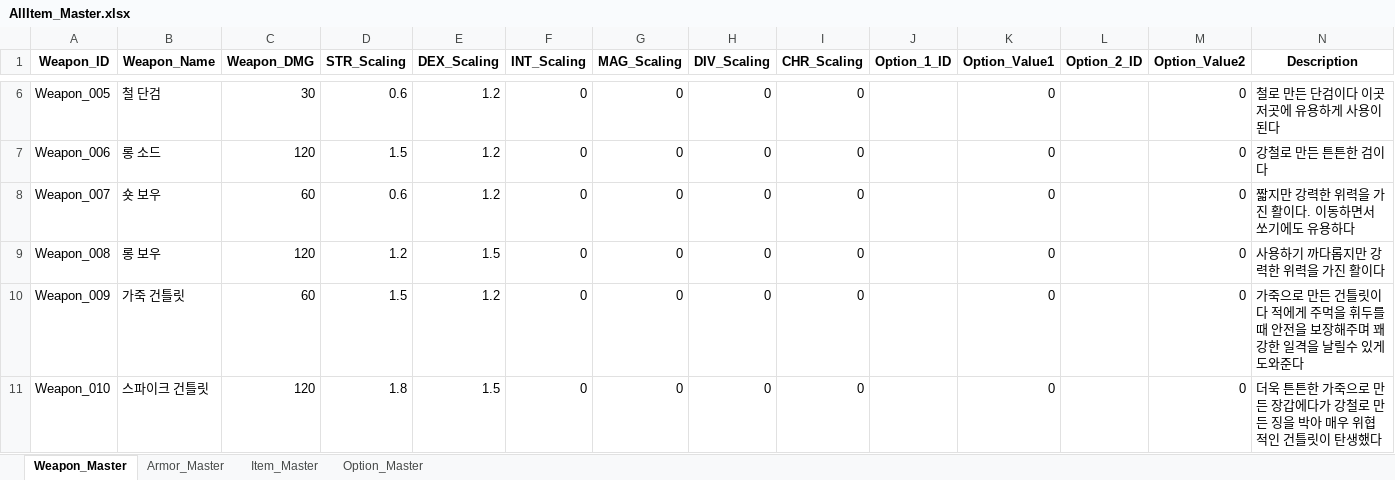
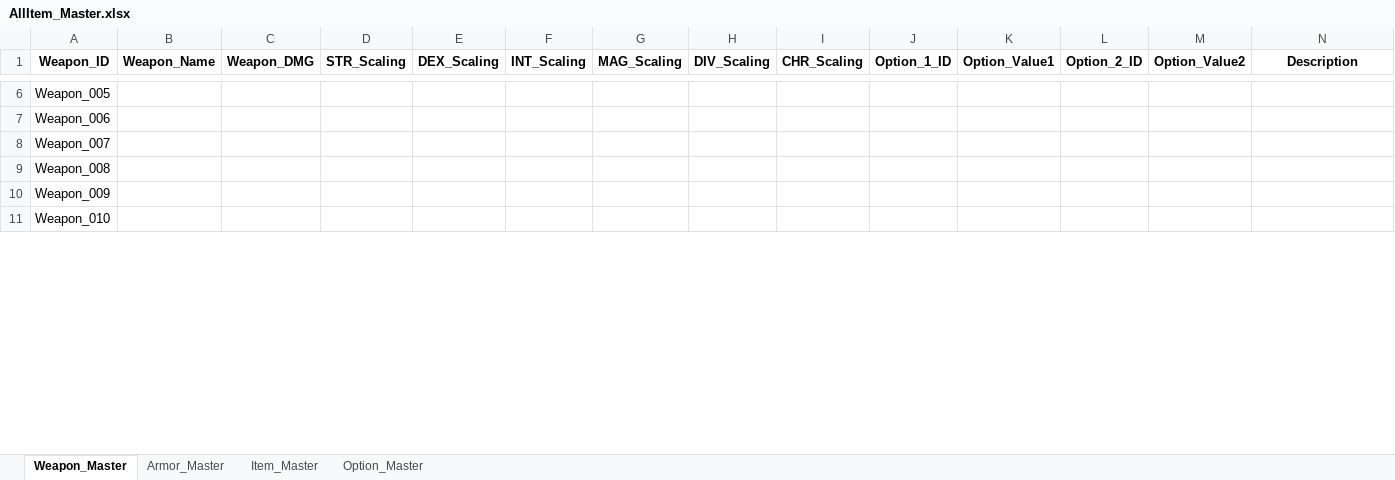
Before and after one commit to SoyCkicken/Adventure, an Excel workbook: JsonFile/Assets/ExcelFiles/AllItem_Master.xlsx, sheet Weapon_Master, drawn as a sheet; only a part is shown, gaps mark what is left out; values as stored, in another font and other column widths than the file's, no borders; the diff covers the shown part only; the diff names each change by its address in the sheet, - before the commit and + after, or states it on an @@ line.

Commit message:
weapon plus

```diff
--- a/JsonFile/Assets/ExcelFiles/AllItem_Master.xlsx (sheet Weapon_Master)
+++ b/JsonFile/Assets/ExcelFiles/AllItem_Master.xlsx (sheet Weapon_Master)
-B6 (Weapon_Name): 철 단검
+B6 (Weapon_Name): (empty)
-C6 (Weapon_DMG): 30
+C6 (Weapon_DMG): (empty)
-D6 (STR_Scaling): 0.6
+D6 (STR_Scaling): (empty)
-E6:E8 (DEX_Scaling): 1.2
+E6:E8 (DEX_Scaling): (empty)
-F6:F11 (INT_Scaling): 0
+F6:F11 (INT_Scaling): (empty)
-G6:G11 (MAG_Scaling): 0
+G6:G11 (MAG_Scaling): (empty)
-H6:H11 (DIV_Scaling): 0
+H6:H11 (DIV_Scaling): (empty)
-I6:I11 (CHR_Scaling): 0
+I6:I11 (CHR_Scaling): (empty)
-K6:K11 (Option_Value1): 0
+K6:K11 (Option_Value1): (empty)
-M6:M11 (Option_Value2): 0
+M6:M11 (Option_Value2): (empty)
-N6 (Description): 철로 만든 단검이다 이곳저곳에 유용하게 사용이 된다
+N6 (Description): (empty)
-B7 (Weapon_Name): 롱 소드
+B7 (Weapon_Name): (empty)
-C7 (Weapon_DMG): 120
+C7 (Weapon_DMG): (empty)
-D7 (STR_Scaling): 1.5
+D7 (STR_Scaling): (empty)
-N7 (Description): 강철로 만든 튼튼한 검이다
+N7 (Description): (empty)
-B8 (Weapon_Name): 숏 보우
+B8 (Weapon_Name): (empty)
-C8 (Weapon_DMG): 60
+C8 (Weapon_DMG): (empty)
-D8 (STR_Scaling): 0.6
+D8 (STR_Scaling): (empty)
-N8 (Description): 짧지만 강력한 위력을 가진 활이다. 이동하면서 쏘기에도 유용하다
+N8 (Description): (empty)
-B9 (Weapon_Name): 롱 보우
+B9 (Weapon_Name): (empty)
-C9 (Weapon_DMG): 120
+C9 (Weapon_DMG): (empty)
-D9 (STR_Scaling): 1.2
+D9 (STR_Scaling): (empty)
-E9 (DEX_Scaling): 1.5
+E9 (DEX_Scaling): (empty)
-N9 (Description): 사용하기 까다롭지만 강력한 위력을 가진 활이다
+N9 (Description): (empty)
-B10 (Weapon_Name): 가죽 건틀릿
+B10 (Weapon_Name): (empty)
-C10 (Weapon_DMG): 60
+C10 (Weapon_DMG): (empty)
-D10 (STR_Scaling): 1.5
+D10 (STR_Scaling): (empty)
-E10 (DEX_Scaling): 1.2
+E10 (DEX_Scaling): (empty)
-N10 (Description): 가죽으로 만든 건틀릿이다 적에게 주먹을 휘두를때 안전을 보장해주며 꽤 강한 일격을 날릴수 있게 도와준다
+N10 (Description): (empty)
-B11 (Weapon_Name): 스파이크 건틀릿
+B11 (Weapon_Name): (empty)
-C11 (Weapon_DMG): 120
+C11 (Weapon_DMG): (empty)
-D11 (STR_Scaling): 1.8
+D11 (STR_Scaling): (empty)
-E11 (DEX_Scaling): 1.5
+E11 (DEX_Scaling): (empty)
-N11 (Description): 더욱 튼튼한 가죽으로 만든 장갑에다가 강철로 만든 징을 박아 매우 위협적인 건틀릿이 탄생했다
+N11 (Description): (empty)
```
Also changed, not shown: 44 edited cells elsewhere in this sheet, sheet Option_Master, JsonFile/Assets/ExcelFiles/TRPG_ScriptData.xlsx.
